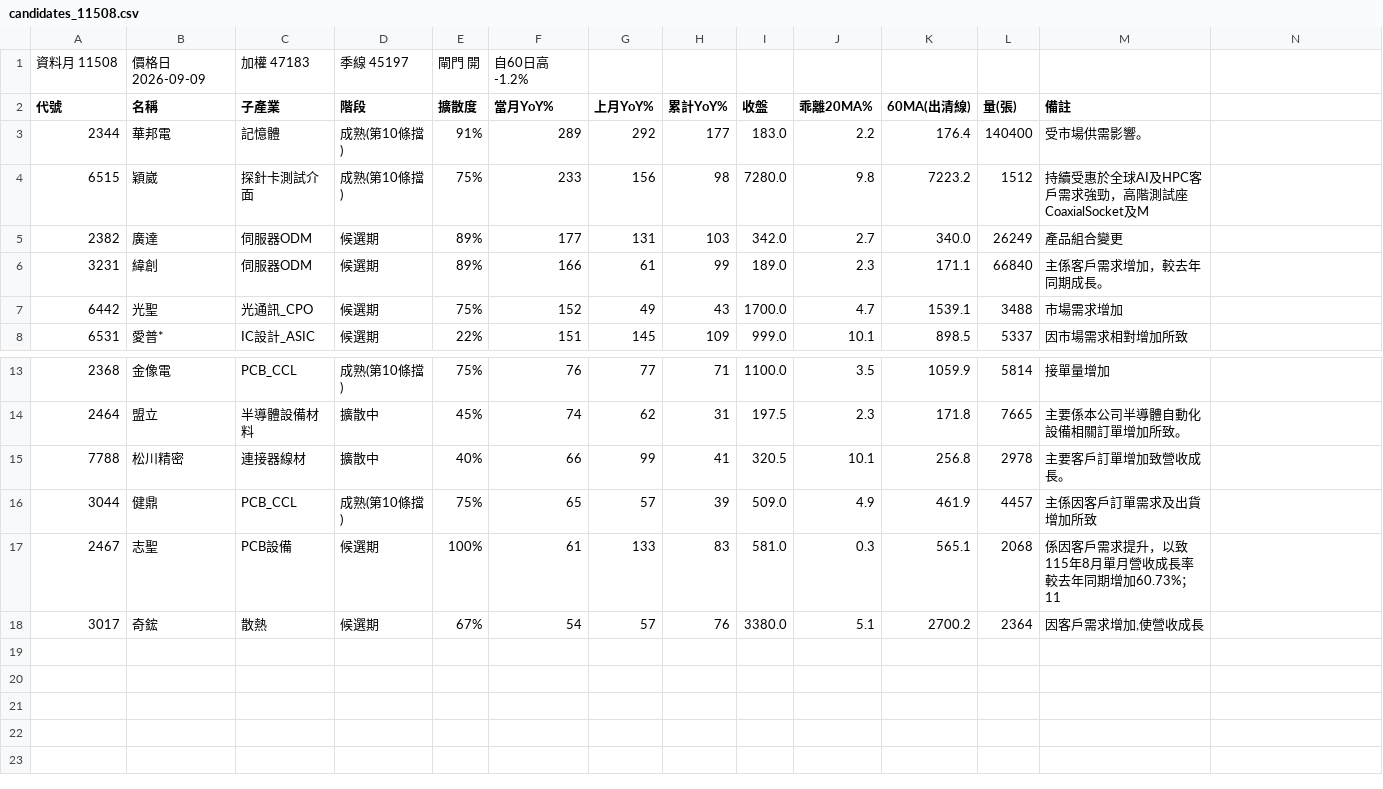
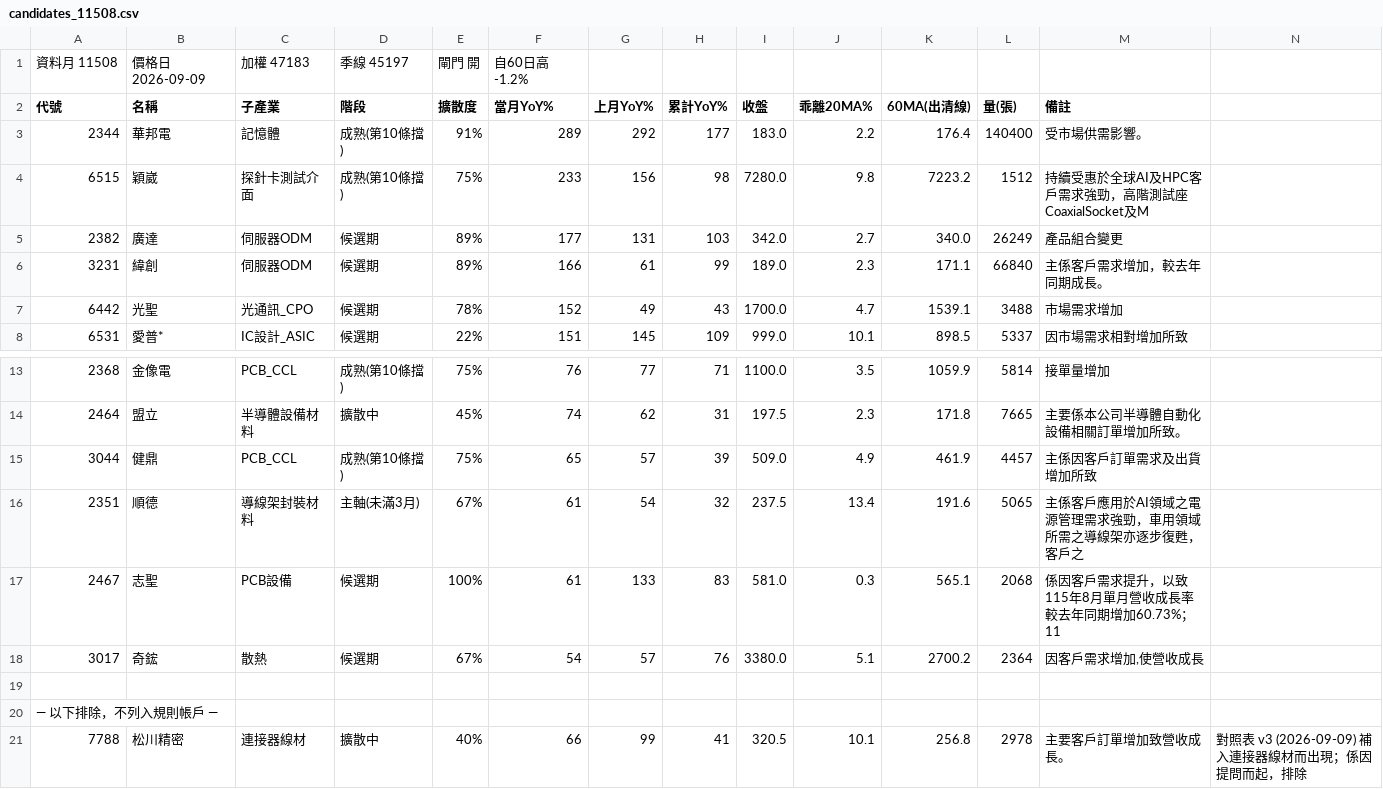
Before and after one commit to kko3okk/family-dividend-web, a CSV file: paper/candidates_11508.csv, drawn as a sheet; only a part is shown, gaps mark what is left out.

Commit message:
paper 2026-09-09

```diff
--- a/paper/candidates_11508.csv
+++ b/paper/candidates_11508.csv
@@ -6,3 +6,3 @@
 3231,緯創,伺服器ODM,候選期,89%,166,61,99,189.0,2.3,171.1,66840,主係客戶需求增加，較去年同期成長。
-6442,光聖,光通訊_CPO,候選期,75%,152,49,43,1700.0,4.7,1539.1,3488,市場需求增加
+6442,光聖,光通訊_CPO,候選期,78%,152,49,43,1700.0,4.7,1539.1,3488,市場需求增加
 6531,愛普*,IC設計_ASIC,候選期,22%,151,145,109,999.0,10.1,898.5,5337,因市場需求相對增加所致
@@ -14,5 +14,8 @@
 2464,盟立,半導體設備材料,擴散中,45%,74,62,31,197.5,2.3,171.8,7665,主要係本公司半導體自動化設備相關訂單增加所致。
-7788,松川精密,連接器線材,擴散中,40%,66,99,41,320.5,10.1,256.8,2978,主要客戶訂單增加致營收成長。
 3044,健鼎,PCB_CCL,成熟(第10條擋),75%,65,57,39,509.0,4.9,461.9,4457,主係因客戶訂單需求及出貨增加所致
+2351,順德,導線架封裝材料,主軸(未滿3月),67%,61,54,32,237.5,13.4,191.6,5065,主係客戶應用於AI領域之電源管理需求強勁，車用領域所需之導線架亦逐步復甦，客戶之
 2467,志聖,PCB設備,候選期,100%,61,133,83,581.0,0.3,565.1,2068,係因客戶需求提升，以致115年8月單月營收成長率較去年同期增加60.73%；11
 3017,奇鋐,散熱,候選期,67%,54,57,76,3380.0,5.1,2700.2,2364,"因客戶需求增加,使營收成長"
+
+— 以下排除，不列入規則帳戶 —
+7788,松川精密,連接器線材,擴散中,40%,66,99,41,320.5,10.1,256.8,2978,主要客戶訂單增加致營收成長。,對照表 v3 (2026-09-09) 補入連接器線材而出現；係因提問而起，排除
```
Also changed, not shown: 2 other files.
